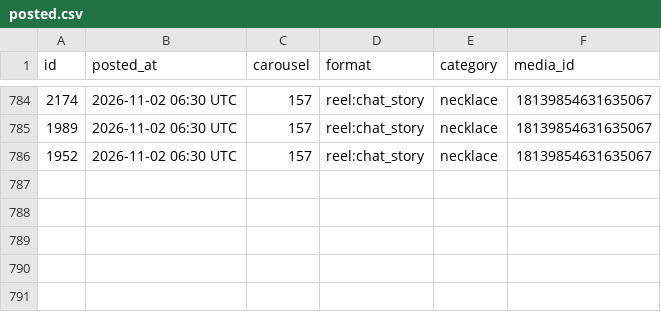
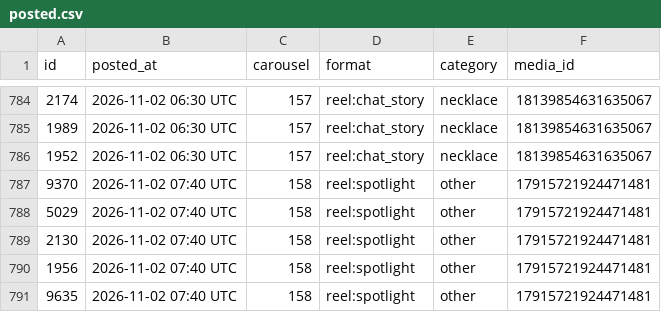
Before and after one commit to masterjewora-rgb/jewora-instagram, a CSV file: posted.csv, drawn as a sheet; only a part is shown, gaps mark what is left out.

```diff
--- a/posted.csv
+++ b/posted.csv
@@ -786 +786,6 @@ id,posted_at,carousel,format,category,media_id
 1952,2026-11-02 06:30 UTC,157,reel:chat_story,necklace,18139854631635067
+9370,2026-11-02 07:40 UTC,158,reel:spotlight,other,17915721924471481
+5029,2026-11-02 07:40 UTC,158,reel:spotlight,other,17915721924471481
+2130,2026-11-02 07:40 UTC,158,reel:spotlight,other,17915721924471481
+1956,2026-11-02 07:40 UTC,158,reel:spotlight,other,17915721924471481
+9635,2026-11-02 07:40 UTC,158,reel:spotlight,other,17915721924471481
```
Also changed, not shown: 1 other file.
